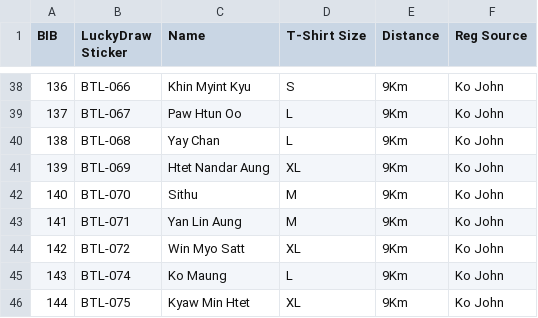
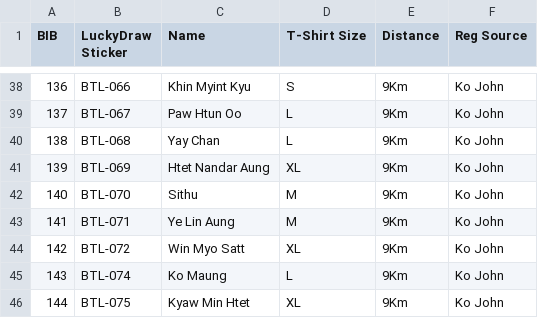
Before and after one commit to swalsoneservice-bit/Physiotherapy-Register-List, a CSV file: register.csv, drawn as a sheet; only a part is shown, gaps mark what is left out.

Commit message:
Update register.csv

```diff
--- a/register.csv
+++ b/register.csv
@@ -42,3 +42,3 @@
 140,BTL-070,Sithu,M,9Km,Ko John
-141,BTL-071,Yan Lin Aung,M,9Km,Ko John
+141,BTL-071,Ye Lin Aung,M,9Km,Ko John
 142,BTL-072,Win Myo Satt,XL,9Km,Ko John
```
